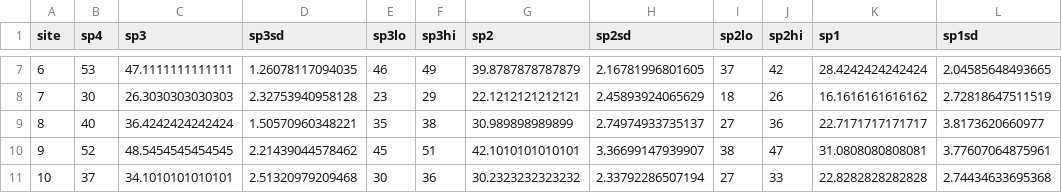
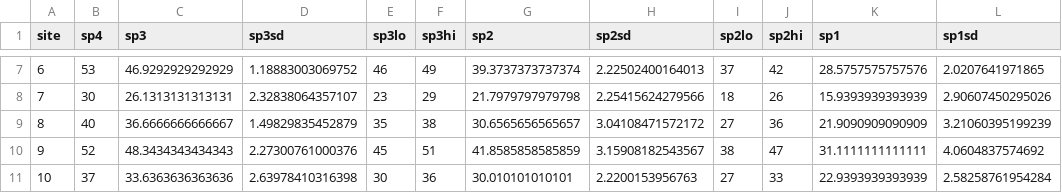
Before and after one commit to thijschr/reducedSamplingEffort, a CSV file: output/speciesRichSite.csv, drawn as a sheet; only a part is shown, gaps mark what is left out; the diff covers the shown part only; the diff names each change by its address in the sheet, - before the commit and + after, or states it on an @@ line.

```diff
--- a/output/speciesRichSite.csv
+++ b/output/speciesRichSite.csv
-C7 (sp3): 47.1111111111111
+C7 (sp3): 46.9292929292929
-D7 (sp3sd): 1.26078117094035
+D7 (sp3sd): 1.18883003069752
-G7 (sp2): 39.8787878787879
+G7 (sp2): 39.3737373737374
-H7 (sp2sd): 2.16781996801605
+H7 (sp2sd): 2.22502400164013
-K7 (sp1): 28.4242424242424
+K7 (sp1): 28.5757575757576
-L7 (sp1sd): 2.04585648493665
+L7 (sp1sd): 2.0207641971865
-C8 (sp3): 26.3030303030303
+C8 (sp3): 26.1313131313131
-D8 (sp3sd): 2.32753940958128
+D8 (sp3sd): 2.32838064357107
-G8 (sp2): 22.1212121212121
+G8 (sp2): 21.7979797979798
-H8 (sp2sd): 2.45893924065629
+H8 (sp2sd): 2.25415624279566
-K8 (sp1): 16.1616161616162
+K8 (sp1): 15.9393939393939
-L8 (sp1sd): 2.72818647511519
+L8 (sp1sd): 2.90607450295026
-C9 (sp3): 36.4242424242424
+C9 (sp3): 36.6666666666667
-D9 (sp3sd): 1.50570960348221
+D9 (sp3sd): 1.49829835452879
-G9 (sp2): 30.989898989899
+G9 (sp2): 30.6565656565657
-H9 (sp2sd): 2.74974933735137
+H9 (sp2sd): 3.04108471572172
-K9 (sp1): 22.7171717171717
+K9 (sp1): 21.9090909090909
-L9 (sp1sd): 3.8173620660977
+L9 (sp1sd): 3.21060395199239
-C10 (sp3): 48.5454545454545
+C10 (sp3): 48.3434343434343
-D10 (sp3sd): 2.21439044578462
+D10 (sp3sd): 2.27300761000376
-G10 (sp2): 42.1010101010101
+G10 (sp2): 41.8585858585859
-H10 (sp2sd): 3.36699147939907
+H10 (sp2sd): 3.15908182543567
-K10 (sp1): 31.0808080808081
+K10 (sp1): 31.1111111111111
-L10 (sp1sd): 3.77607064875961
+L10 (sp1sd): 4.0604837574692
-C11 (sp3): 34.1010101010101
+C11 (sp3): 33.6363636363636
-D11 (sp3sd): 2.51320979209468
+D11 (sp3sd): 2.63978410316398
-G11 (sp2): 30.2323232323232
+G11 (sp2): 30.010101010101
-H11 (sp2sd): 2.33792286507194
+H11 (sp2sd): 2.2200153956763
-K11 (sp1): 22.8282828282828
+K11 (sp1): 22.9393939393939
-L11 (sp1sd): 2.74434633695368
+L11 (sp1sd): 2.58258761954284
```
Also changed, not shown: 136 edited cells elsewhere in this file.
